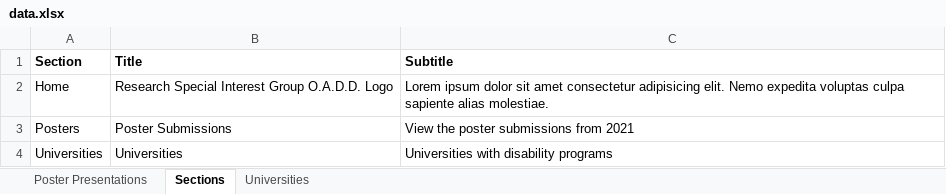
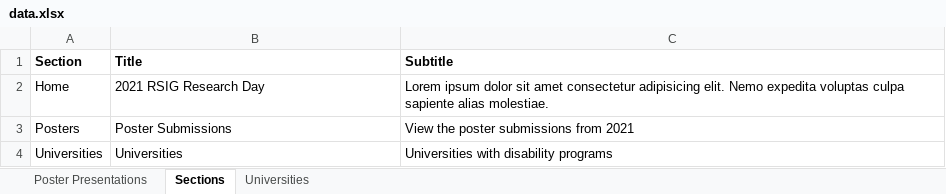
Before and after one commit to knicklabs/oaddrsig2021, an Excel workbook: data/data.xlsx, sheet Sections, drawn as a sheet; values as stored, in another font and other column widths than the file's, no borders; the diff names each change by its address in the sheet, - before the commit and + after, or states it on an @@ line.

```diff
--- a/data/data.xlsx (sheet Sections)
+++ b/data/data.xlsx (sheet Sections)
-B2 (Title): Research Special Interest Group O.A.D.D. Logo
+B2 (Title): 2021 RSIG Research Day
```
Also changed, not shown: 3 other files.
